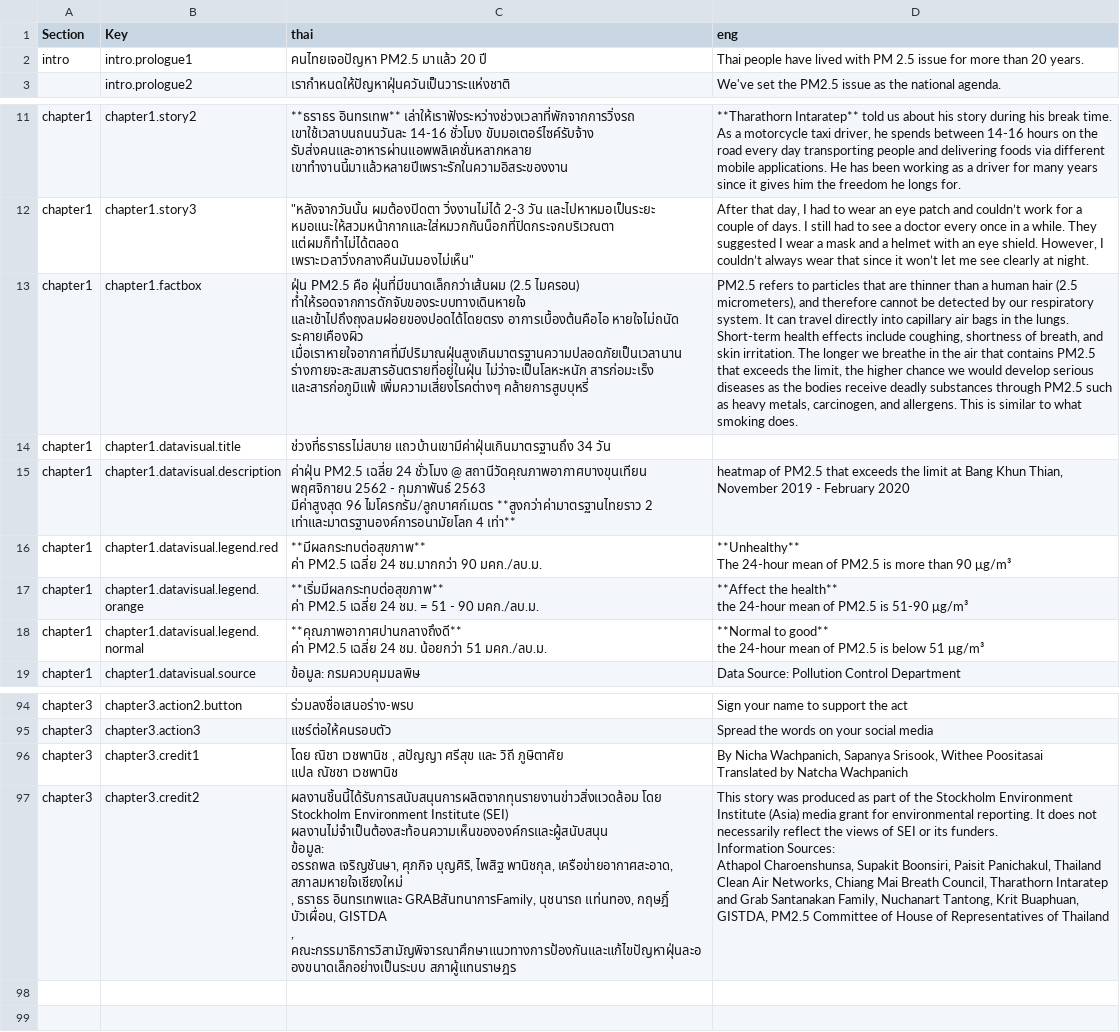
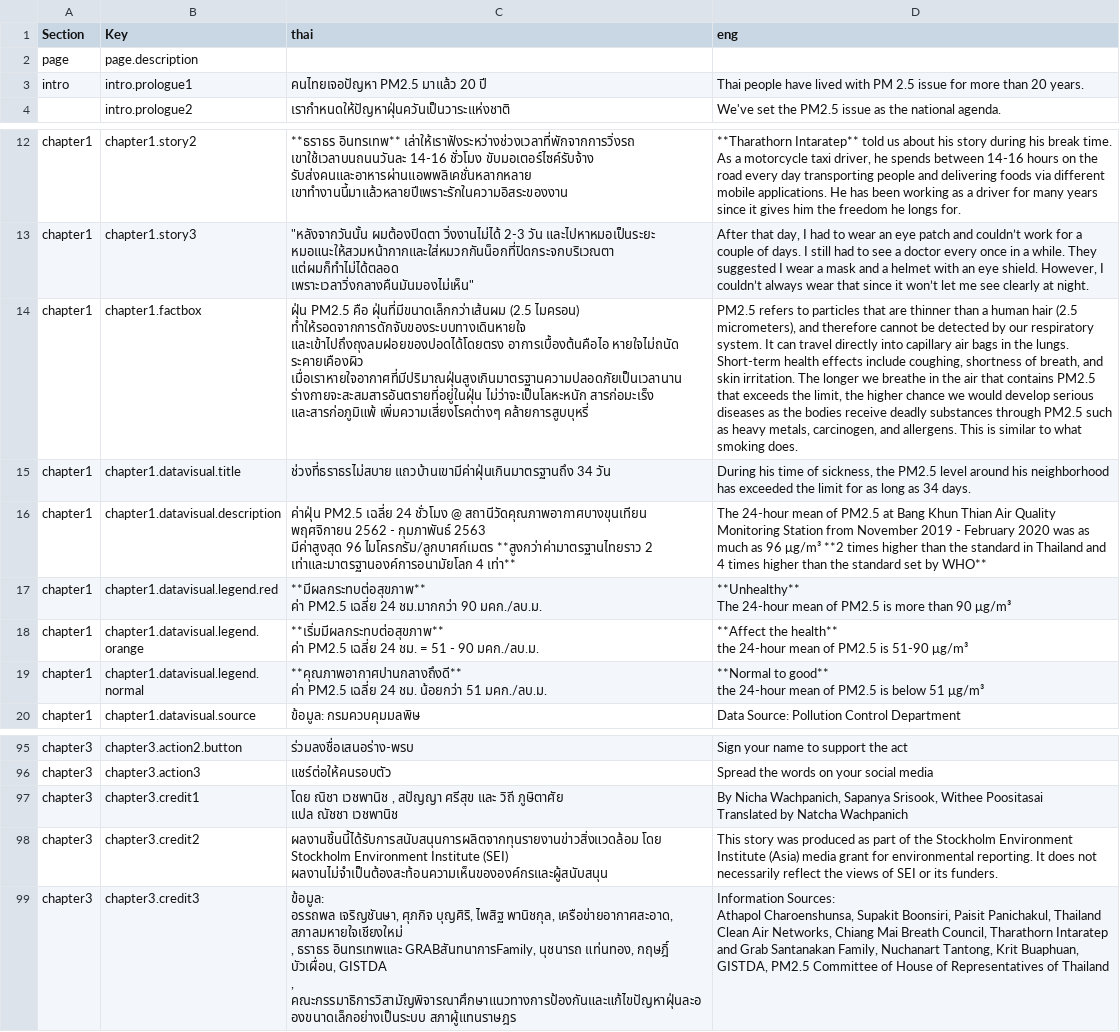
Before and after one commit to Th1nkK1D/greennews-pm-story, a CSV file: assets/data/translation.csv, drawn as a sheet; only a part is shown, gaps mark what is left out.

```diff
--- a/assets/data/translation.csv
+++ b/assets/data/translation.csv
@@ -1,2 +1,3 @@
 Section,Key,thai,eng
+page,page.description,,
 intro,intro.prologue1,"คนไทยเจอปัญหา PM2.5 มาแล้ว 20 ปี
@@ -25,6 +26,6 @@ chapter1,chapter1.factbox,"ฝุ่น PM2.5 คือ ฝุ่นที่ม
 ","PM2.5 refers to particles that are thinner than a human hair (2.5 micrometers), and therefore cannot be detected by our respiratory system. It can travel directly into capillary air bags in the lungs. Short-term health effects include coughing, shortness of breath, and skin irritation. The longer we breathe in the air that contains PM2.5 that exceeds the limit, the higher chance we would develop serious diseases as the bodies receive deadly substances through PM2.5 such as heavy metals, carcinogen, and allergens. This is similar to what smoking does."
-chapter1,chapter1.datavisual.title,"ช่วงที่ธราธรไม่สบาย แถวบ้านเขามีค่าฝุ่นเกินมาตรฐานถึง 34 วัน
-",
-chapter1,chapter1.datavisual.description,"ค่าฝุ่น PM2.5 เฉลี่ย 24 ชั่วโมง @ สถานีวัดคุณภาพอากาศบางขุนเทียน พฤศจิกายน 2562 - กุมภาพันธ์ 2563
-มีค่าสูงสุด 96 ไมโครกรัม/ลูกบาศก์เมตร **สูงกว่าค่ามาตรฐานไทยราว 2 เท่าและมาตรฐานองค์การอนามัยโลก 4 เท่า**","heatmap of PM2.5 that exceeds the limit at Bang Khun Thian, November 2019 - February 2020"
+chapter1,chapter1.datavisual.title,"ช่วงที่ธราธรไม่สบาย แถวบ้านเขามีค่าฝุ่นเกินมาตรฐานถึง 34 วัน
+","During his time of sickness, the PM2.5 level around his neighborhood has exceeded the limit for as long as 34 days."
+chapter1,chapter1.datavisual.description,"ค่าฝุ่น PM2.5 เฉลี่ย 24 ชั่วโมง @ สถานีวัดคุณภาพอากาศบางขุนเทียน พฤศจิกายน 2562 - กุมภาพันธ์ 2563
+มีค่าสูงสุด 96 ไมโครกรัม/ลูกบาศก์เมตร **สูงกว่าค่ามาตรฐานไทยราว 2 เท่าและมาตรฐานองค์การอนามัยโลก 4 เท่า**",The 24-hour mean of PM2.5 at Bang Khun Thian Air Quality Monitoring Station from November 2019 - February 2020 was as much as 96 μg/m³ **2 times higher than the standard in Thailand and 4 times higher than the standard set by WHO**
 chapter1,chapter1.datavisual.legend.red,"**มีผลกระทบต่อสุขภาพ**
@@ -209,14 +210,15 @@ chapter3,chapter3.credit1,"โดย ณิชา เวชพานิช , ส
 Translated by Natcha Wachpanich"
-chapter3,chapter3.credit2,"ผลงานชิ้นนี้ได้รับการสนับสนุนการผลิตจากทุนรายงานข่าวสิ่งแวดล้อม โดย
-Stockholm Environment Institute (SEI) ผลงานไม่จำเป็นต้องสะท้อนความเห็นขององค์กรและผู้สนับสนุน
-
-ข้อมูล:
-อรรถพล เจริญชันษา, ศุภกิจ บุญศิริ, ไพสิฐ พานิชกุล, เครือข่ายอากาศสะอาด,  สภาลมหายใจเชียงใหม่
-, ธราธร อินทรเทพและ GRABสันทนาการFamily, นุชนารถ แท่นทอง, กฤษฎิ์ บัวเผื่อน, GISTDA
-, คณะกรรมาธิการวิสามัญพิจารณาศึกษาแนวทางการป้องกันและแก้ไขปัญหาฝุ่นละอองขนาดเล็กอย่างเป็นระบบ สภาผู้แทนราษฎร
-
-
-","This story was produced as part of the Stockholm Environment Institute (Asia) media grant for environmental reporting. It does not necessarily reflect the views of SEI or its funders.
-
-Information Sources:
-Athapol Charoenshunsa, Supakit Boonsiri, Paisit Panichakul, Thailand Clean Air Networks,  Chiang Mai Breath Council,  Tharathorn Intaratep and Grab Santanakan Family, Nuchanart Tantong, Krit Buaphuan,  GISTDA, PM2.5 Committee of House of Representatives of Thailand"
+chapter3,chapter3.credit2,"ผลงานชิ้นนี้ได้รับการสนับสนุนการผลิตจากทุนรายงานข่าวสิ่งแวดล้อม โดย
+Stockholm Environment Institute (SEI) ผลงานไม่จำเป็นต้องสะท้อนความเห็นขององค์กรและผู้สนับสนุน
+
+
+","This story was produced as part of the Stockholm Environment Institute (Asia) media grant for environmental reporting. It does not necessarily reflect the views of SEI or its funders.
+"
+chapter3,chapter3.credit3,"ข้อมูล:
+อรรถพล เจริญชันษา, ศุภกิจ บุญศิริ, ไพสิฐ พานิชกุล, เครือข่ายอากาศสะอาด,  สภาลมหายใจเชียงใหม่
+, ธราธร อินทรเทพและ GRABสันทนาการFamily, นุชนารถ แท่นทอง, กฤษฎิ์ บัวเผื่อน, GISTDA
+, คณะกรรมาธิการวิสามัญพิจารณาศึกษาแนวทางการป้องกันและแก้ไขปัญหาฝุ่นละอองขนาดเล็กอย่างเป็นระบบ สภาผู้แทนราษฎร
+
+
+","Information Sources:
+Athapol Charoenshunsa, Supakit Boonsiri, Paisit Panichakul, Thailand Clean Air Networks,  Chiang Mai Breath Council,  Tharathorn Intaratep and Grab Santanakan Family, Nuchanart Tantong, Krit Buaphuan,  GISTDA, PM2.5 Committee of House of Representatives of Thailand"
```
Also changed, not shown: 3 other files.
